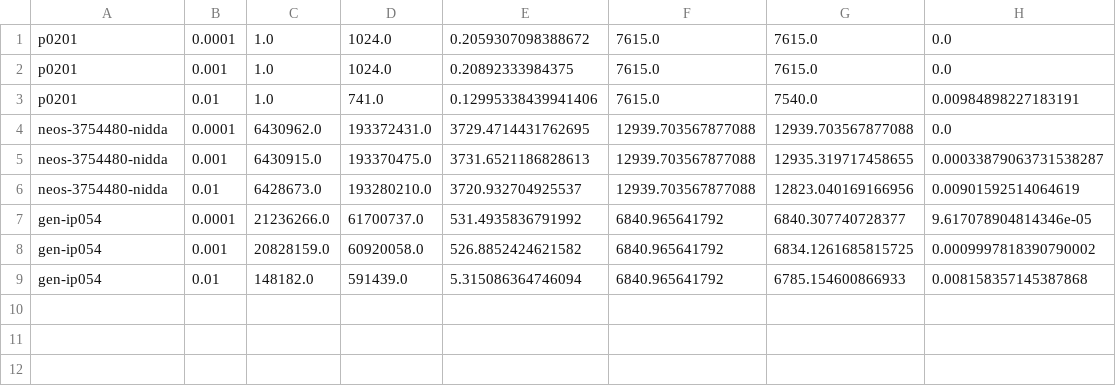
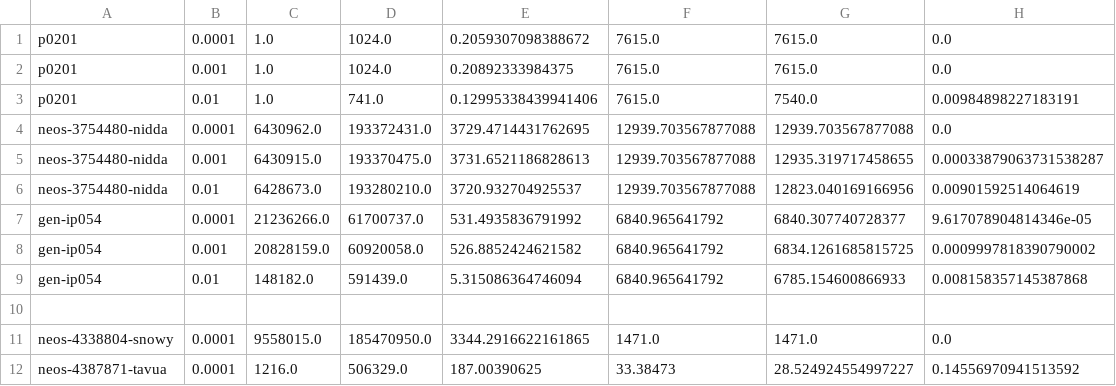
Before and after one commit to simbabobobo/wsb_meta, a CSV file: Result/gap_result.csv, drawn as a sheet; the diff names each change by its address in the sheet, - before the commit and + after, or states it on an @@ line.

```diff
--- a/Result/gap_result.csv
+++ b/Result/gap_result.csv
+row 10: (empty)
+row 11: neos-4338804-snowy | 0.0001 | 9558015.0 | 185470950.0 | 3344.2916622161865 | 1471.0 | 1471.0 | 0.0
+row 12: neos-4387871-tavua | 0.0001 | 1216.0 | 506329.0 | 187.00390625 | 33.38473 | 28.524924554997227 | 0.14556970941513592
```
Also changed, not shown: 3 other files.
